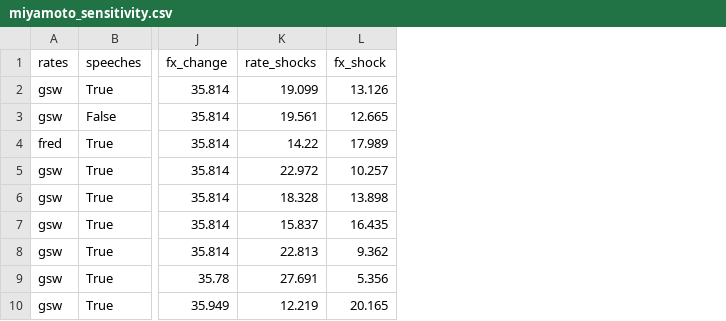
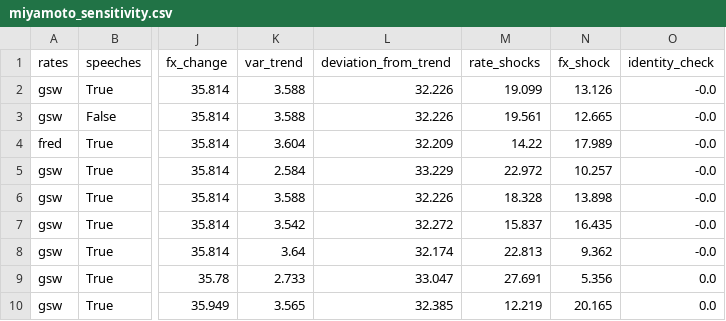
Before and after one commit to p72/note-draft, a CSV file: 円安と財政リスク/code/miyamoto/miyamoto_sensitivity.csv, drawn as a sheet; only a part is shown, gaps mark what is left out; the diff names each change by its address in the sheet, - before the commit and + after, or states it on an @@ line.

```diff
--- a/円安と財政リスク/code/miyamoto/miyamoto_sensitivity.csv
+++ b/円安と財政リスク/code/miyamoto/miyamoto_sensitivity.csv
+column K (var_trend), rows 2-10: 3.588 | 3.588 | 3.604 | 2.584 | 3.588 | 3.542 | 3.64 | 2.733 | 3.565
+column L (deviation_from_trend), rows 2-10: 32.226 | 32.226 | 32.209 | 33.229 | 32.226 | 32.272 | 32.174 | 33.047 | 32.385
+column O (identity_check), rows 2-10: -0.0 | -0.0 | -0.0 | -0.0 | -0.0 | -0.0 | -0.0 | 0.0 | 0.0
```
Also changed, not shown: 円安と財政リスク/code/boj_shocks/boj_windows_2026.csv, 円安と財政リスク/code/miyamoto/miyamoto_extension.csv, 10 other files.
